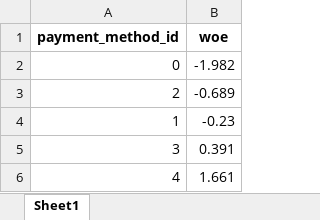
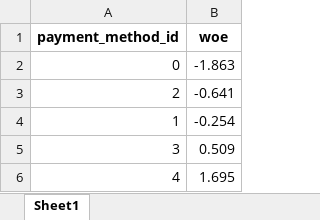
Before and after one commit to leonardovargas10/Case_Data_Master, an Excel workbook: pre_processing/target_encoder_payment_method_id.xlsx, sheet Sheet1, drawn as a sheet; values as stored, in another font and other column widths than the file's, no borders; the diff names each change by its address in the sheet, - before the commit and + after, or states it on an @@ line.

```diff
--- a/pre_processing/target_encoder_payment_method_id.xlsx (sheet Sheet1)
+++ b/pre_processing/target_encoder_payment_method_id.xlsx (sheet Sheet1)
-B2 (woe): -1.982
+B2 (woe): -1.863
-B3 (woe): -0.689
+B3 (woe): -0.641
-B4 (woe): -0.23
+B4 (woe): -0.254
-B5 (woe): 0.391
+B5 (woe): 0.509
-B6 (woe): 1.661
+B6 (woe): 1.695
```
Also changed, not shown: pre_processing/median_training.xlsx, pre_processing/target_encoder_city.xlsx, 7 other files.
